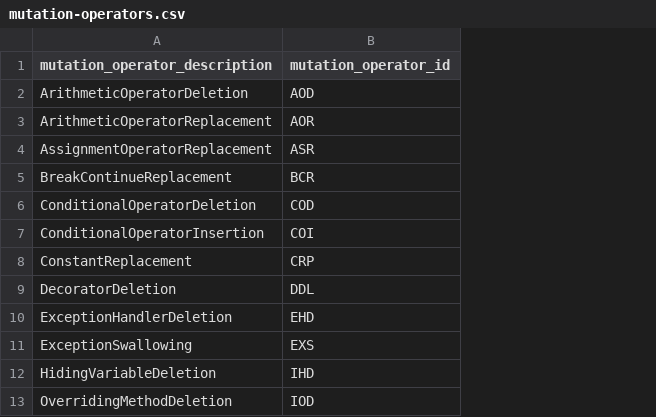
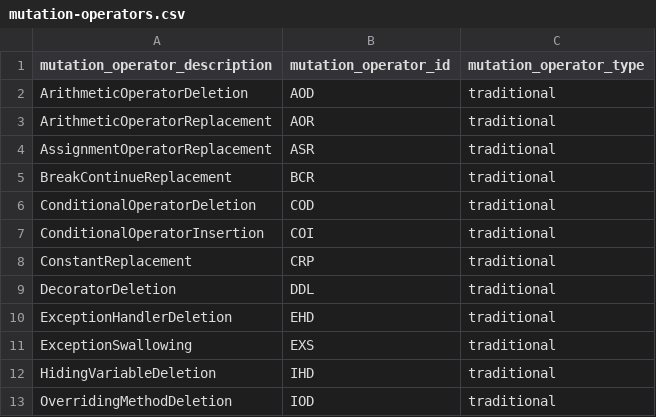
Before and after one commit to jose/qmutpy-experiments, a CSV file: qmutpy-support/mutation-operators.csv, drawn as a sheet; only a part is shown; the diff names each change by its address in the sheet, - before the commit and + after, or states it on an @@ line.

Commit message:
Annotate each mutation operator with its type.

```diff
--- a/qmutpy-support/mutation-operators.csv
+++ b/qmutpy-support/mutation-operators.csv
+column C (mutation_operator_type), rows 2-13: all traditional
```
